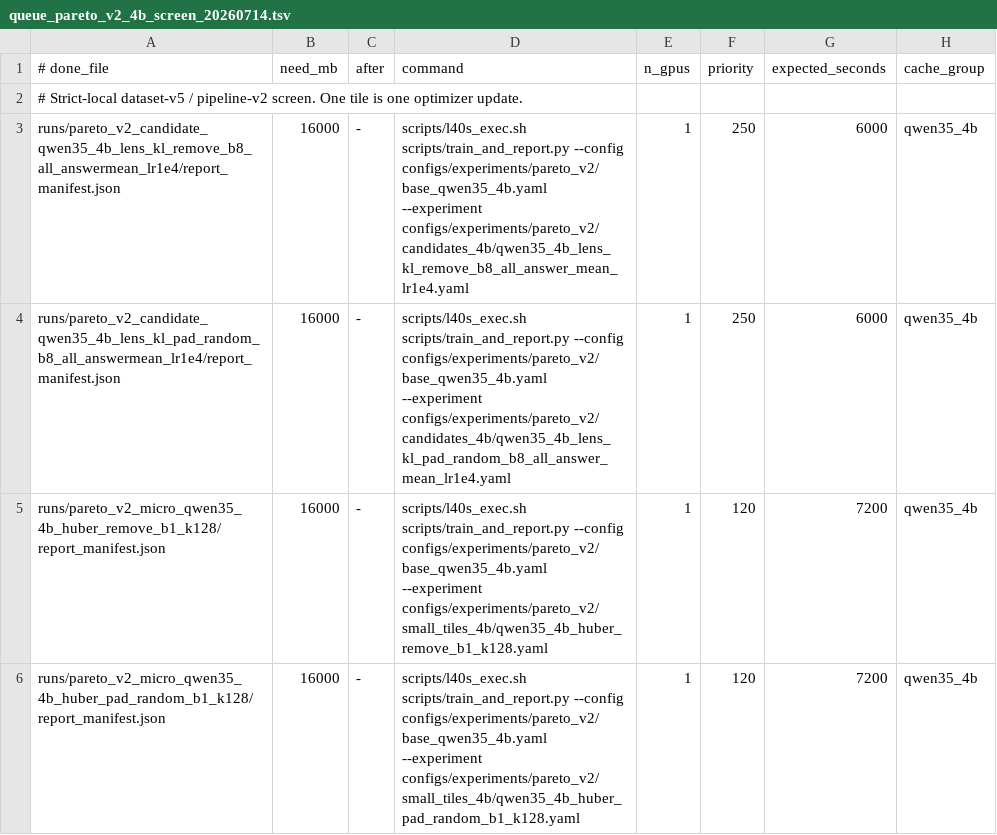
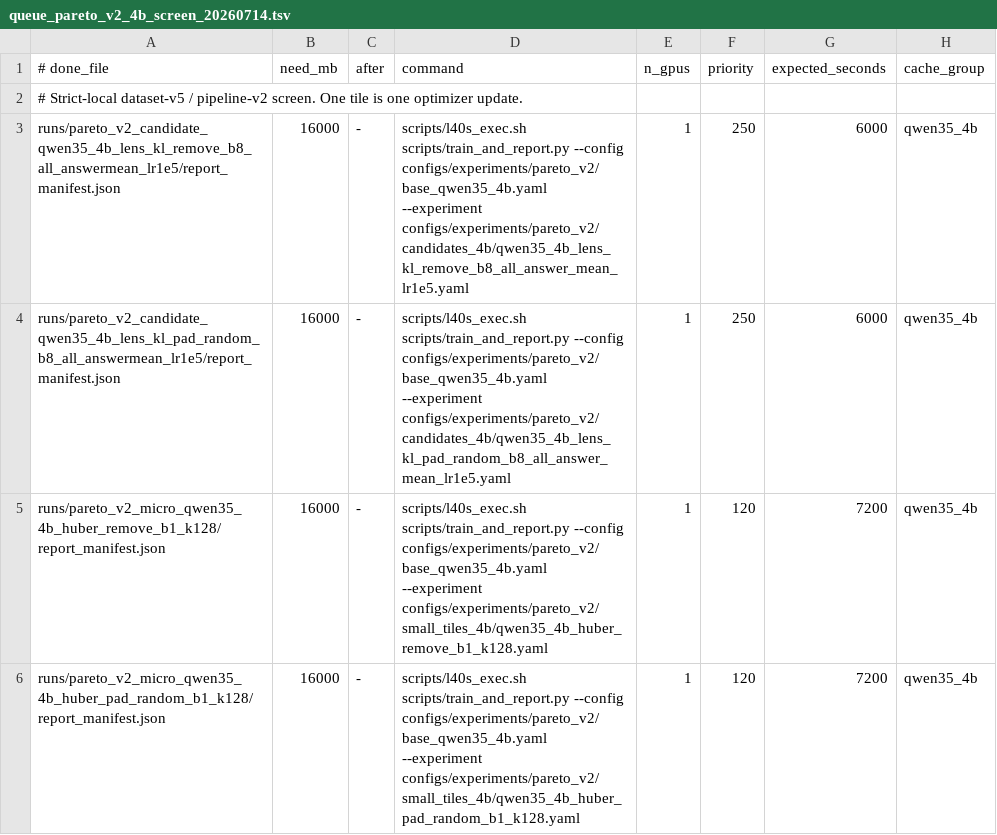
Before and after one commit to arivero/selfupdate, a TSV file: scripts/queue_pareto_v2_4b_screen_20260714.tsv, drawn as a sheet; only a part is shown.

```diff
--- a/scripts/queue_pareto_v2_4b_screen_20260714.tsv
+++ b/scripts/queue_pareto_v2_4b_screen_20260714.tsv
@@ -2,4 +2,4 @@
 # Strict-local dataset-v5 / pipeline-v2 screen. One tile is one optimizer update.
-runs/pareto_v2_candidate_qwen35_4b_lens_kl_remove_b8_all_answermean_lr1e4/report_manifest.json	16000	-	scripts/l40s_exec.sh scripts/train_and_report.py --config configs/experiments/pareto_v2/base_qwen35_4b.yaml --experiment configs/experiments/pareto_v2/candidates_4b/qwen35_4b_lens_kl_remove_b8_all_answer_mean_lr1e4.yaml	1	250	6000	qwen35_4b
-runs/pareto_v2_candidate_qwen35_4b_lens_kl_pad_random_b8_all_answermean_lr1e4/report_manifest.json	16000	-	scripts/l40s_exec.sh scripts/train_and_report.py --config configs/experiments/pareto_v2/base_qwen35_4b.yaml --experiment configs/experiments/pareto_v2/candidates_4b/qwen35_4b_lens_kl_pad_random_b8_all_answer_mean_lr1e4.yaml	1	250	6000	qwen35_4b
+runs/pareto_v2_candidate_qwen35_4b_lens_kl_remove_b8_all_answermean_lr1e5/report_manifest.json	16000	-	scripts/l40s_exec.sh scripts/train_and_report.py --config configs/experiments/pareto_v2/base_qwen35_4b.yaml --experiment configs/experiments/pareto_v2/candidates_4b/qwen35_4b_lens_kl_remove_b8_all_answer_mean_lr1e5.yaml	1	250	6000	qwen35_4b
+runs/pareto_v2_candidate_qwen35_4b_lens_kl_pad_random_b8_all_answermean_lr1e5/report_manifest.json	16000	-	scripts/l40s_exec.sh scripts/train_and_report.py --config configs/experiments/pareto_v2/base_qwen35_4b.yaml --experiment configs/experiments/pareto_v2/candidates_4b/qwen35_4b_lens_kl_pad_random_b8_all_answer_mean_lr1e5.yaml	1	250	6000	qwen35_4b
 runs/pareto_v2_micro_qwen35_4b_huber_remove_b1_k128/report_manifest.json	16000	-	scripts/l40s_exec.sh scripts/train_and_report.py --config configs/experiments/pareto_v2/base_qwen35_4b.yaml --experiment configs/experiments/pareto_v2/small_tiles_4b/qwen35_4b_huber_remove_b1_k128.yaml	1	120	7200	qwen35_4b
```
Also changed, not shown: 3 other files.
